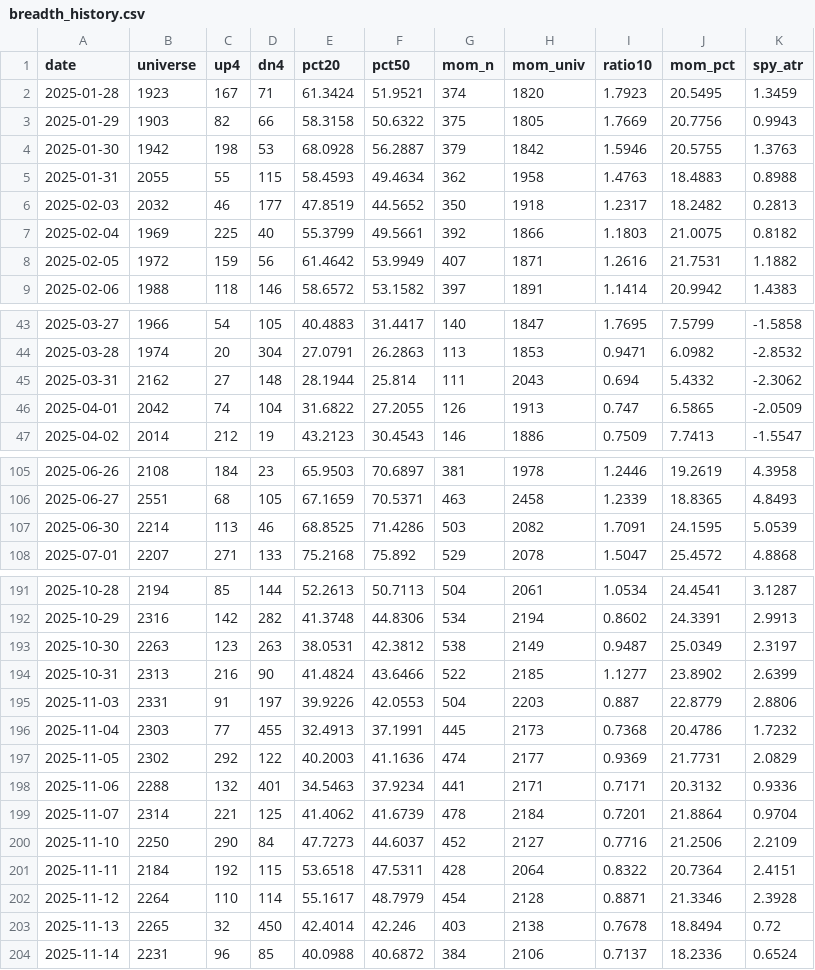
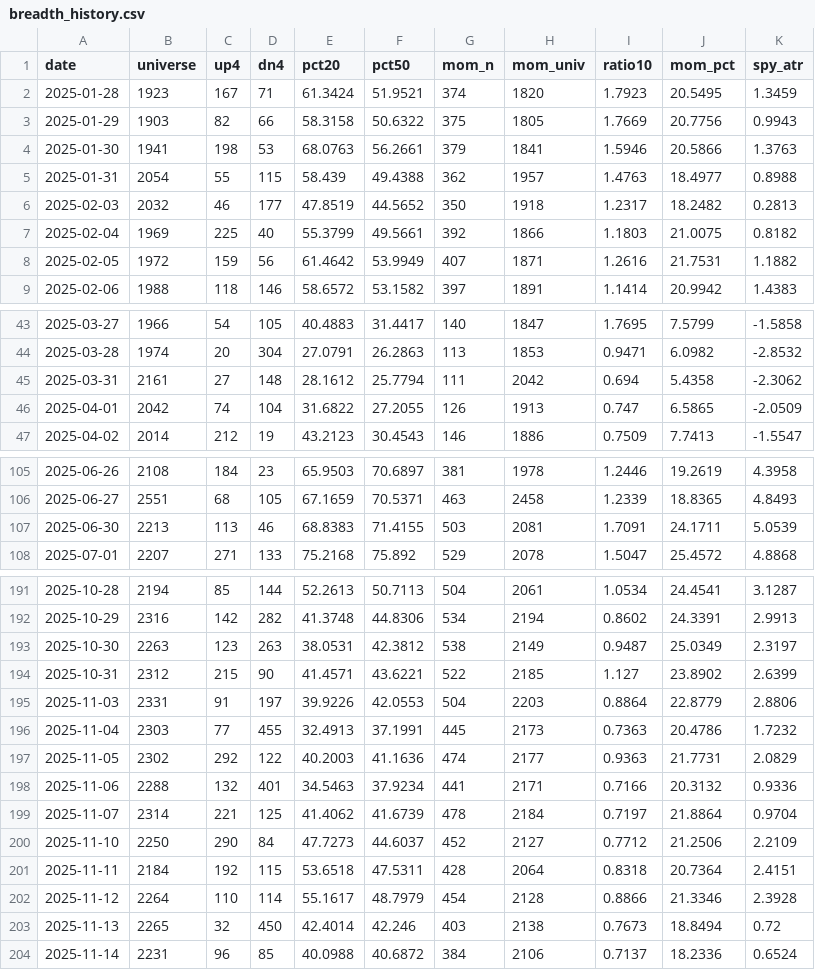
Before and after one commit to matt-manus/daily-market-summary, a CSV file: data/monitor/breadth_history.csv, drawn as a sheet; only a part is shown, gaps mark what is left out; the diff covers the shown part only; the diff names each change by its address in the sheet, - before the commit and + after, or states it on an @@ line.

```diff
--- a/data/monitor/breadth_history.csv
+++ b/data/monitor/breadth_history.csv
-B4 (universe): 1942
+B4 (universe): 1941
-E4 (pct20): 68.0928
+E4 (pct20): 68.0763
-F4 (pct50): 56.2887
+F4 (pct50): 56.2661
-H4 (mom_univ): 1842
+H4 (mom_univ): 1841
-J4 (mom_pct): 20.5755
+J4 (mom_pct): 20.5866
-B5 (universe): 2055
+B5 (universe): 2054
-E5 (pct20): 58.4593
+E5 (pct20): 58.439
-F5 (pct50): 49.4634
+F5 (pct50): 49.4388
-H5 (mom_univ): 1958
+H5 (mom_univ): 1957
-J5 (mom_pct): 18.4883
+J5 (mom_pct): 18.4977
-B45 (universe): 2162
+B45 (universe): 2161
-E45 (pct20): 28.1944
+E45 (pct20): 28.1612
-F45 (pct50): 25.814
+F45 (pct50): 25.7794
-H45 (mom_univ): 2043
+H45 (mom_univ): 2042
-J45 (mom_pct): 5.4332
+J45 (mom_pct): 5.4358
-B107 (universe): 2214
+B107 (universe): 2213
-E107 (pct20): 68.8525
+E107 (pct20): 68.8383
-F107 (pct50): 71.4286
+F107 (pct50): 71.4155
-H107 (mom_univ): 2082
+H107 (mom_univ): 2081
-J107 (mom_pct): 24.1595
+J107 (mom_pct): 24.1711
-B194 (universe): 2313
+B194 (universe): 2312
-C194 (up4): 216
+C194 (up4): 215
-E194 (pct20): 41.4824
+E194 (pct20): 41.4571
-F194 (pct50): 43.6466
+F194 (pct50): 43.6221
-I194 (ratio10): 1.1277
+I194 (ratio10): 1.127
-I195 (ratio10): 0.887
+I195 (ratio10): 0.8864
-I196 (ratio10): 0.7368
+I196 (ratio10): 0.7363
-I197 (ratio10): 0.9369
+I197 (ratio10): 0.9363
-I198 (ratio10): 0.7171
+I198 (ratio10): 0.7166
-I199 (ratio10): 0.7201
+I199 (ratio10): 0.7197
-I200 (ratio10): 0.7716
+I200 (ratio10): 0.7712
-I201 (ratio10): 0.8322
+I201 (ratio10): 0.8318
-I202 (ratio10): 0.8871
+I202 (ratio10): 0.8866
-I203 (ratio10): 0.7678
+I203 (ratio10): 0.7673
```
Also changed, not shown: 7 edited cells elsewhere in this file, data/monitor/index_breadth.csv, data/monitor/universe_latest.csv, 5 other files.
